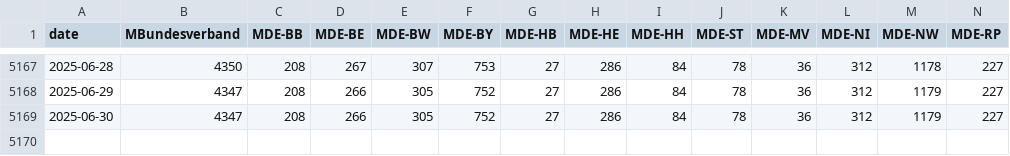
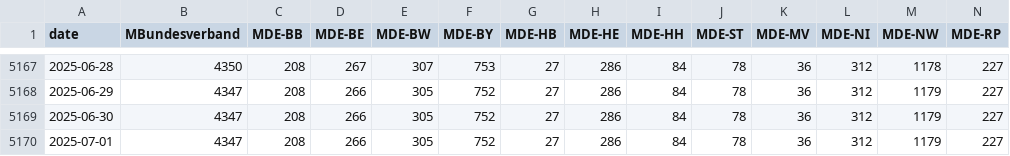
Before and after one commit to Piratenreste/piratenreste.github.io, a CSV file: estimate.csv, drawn as a sheet; only a part is shown, gaps mark what is left out; rows hold the shown columns only; the diff names each change by its address in the sheet, - before the commit and + after, or states it on an @@ line.

Commit message:
Konsolidiere!

```diff
--- a/estimate.csv
+++ b/estimate.csv
+row 5170: 2025-07-01 | 4347 | 208 | 266 | 305 | 752 | 27 | 286 | 84 | 78 | 36 | 312 | 1179 | 227
```
